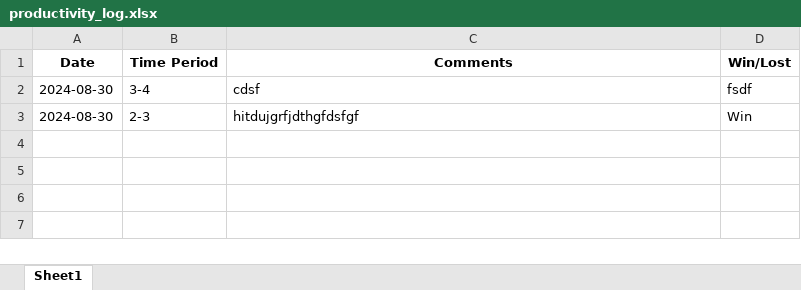
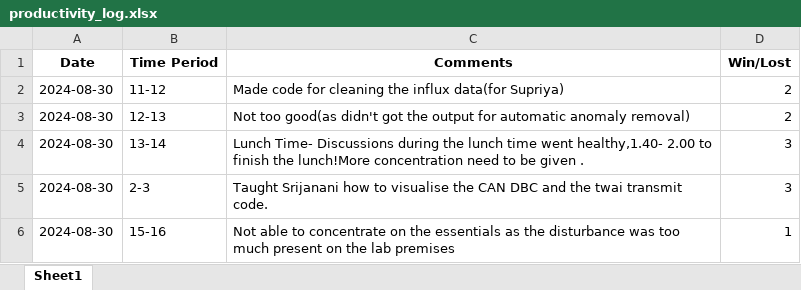
Before and after one commit to KAMALESHKUMARBALAMURUGAN/Productivity, an Excel workbook: productivity_log.xlsx, sheet Sheet1, drawn as a sheet; values as stored, in another font and other column widths than the file's, no borders; removed rows and columns are numbered as before the commit, all else as after; the diff names each change by its address in the sheet, - before the commit and + after, or states it on an @@ line.

Commit message:
Made win/lost column as points column where i can enter how much points i earned in that particular hour- the target will be always to win 5 points

```diff
--- a/productivity_log.xlsx (sheet Sheet1)
+++ b/productivity_log.xlsx (sheet Sheet1)
-row 2: 2024-08-30 | 3-4 | cdsf | fsdf
+row 2: 2024-08-30 | 11-12 | Made code for cleaning the influx data(for Supriya) | 2
+row 3: 2024-08-30 | 12-13 | Not too good(as didn't got the output for automatic anomaly removal) | 2
+row 4: 2024-08-30 | 13-14 | Lunch Time- Discussions during the lunch time went healthy,1.40- 2.00 to finish the lunch!More concentration need to be given . | 3
-C5 (Comments): hitdujgrfjdthgfdsfgf
+C5 (Comments): Taught Srijanani how to visualise the CAN DBC and the twai transmit code.
-D5 (Win/Lost): Win
+D5 (Win/Lost): 3
+row 6: 2024-08-30 | 15-16 | Not able to concentrate on the essentials as the disturbance was too much present on the lab premises | 1
```
Also changed, not shown: 1 other file.
